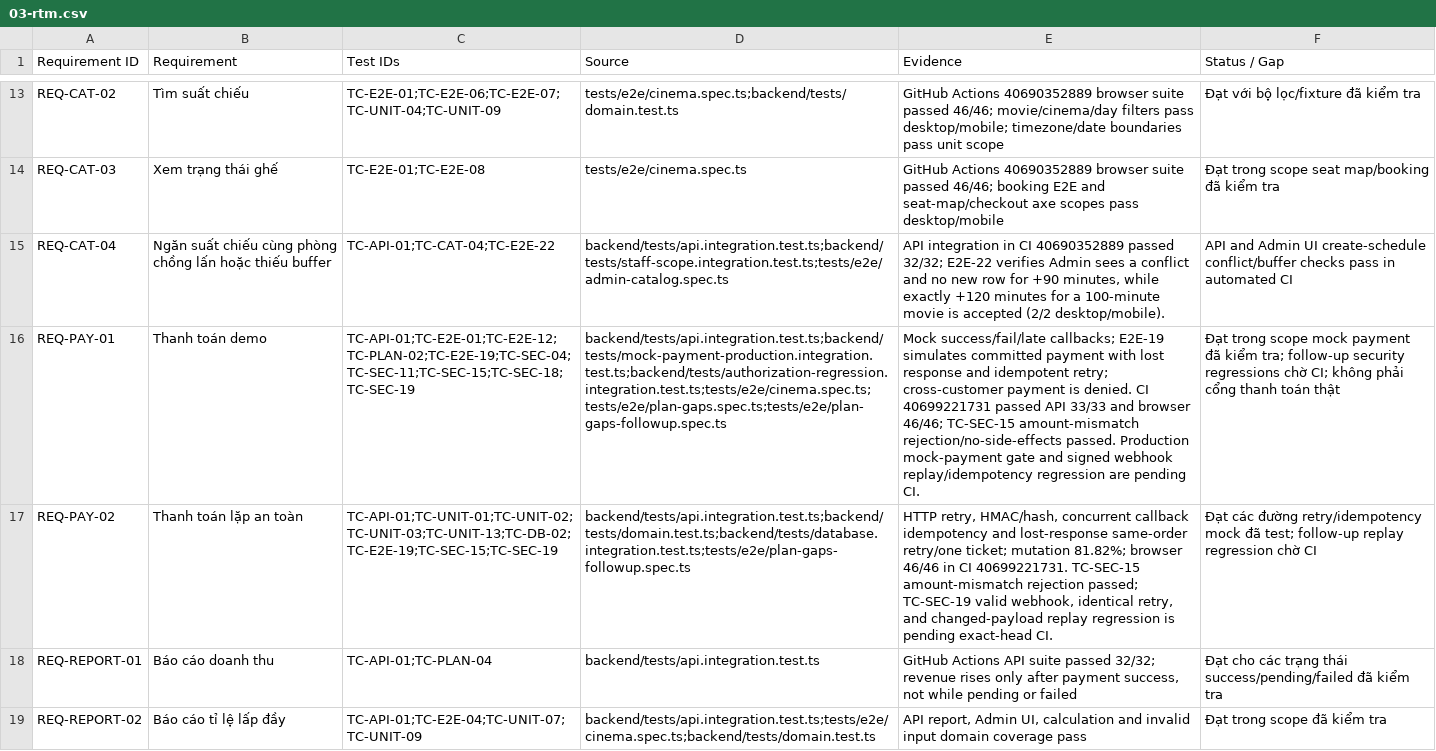
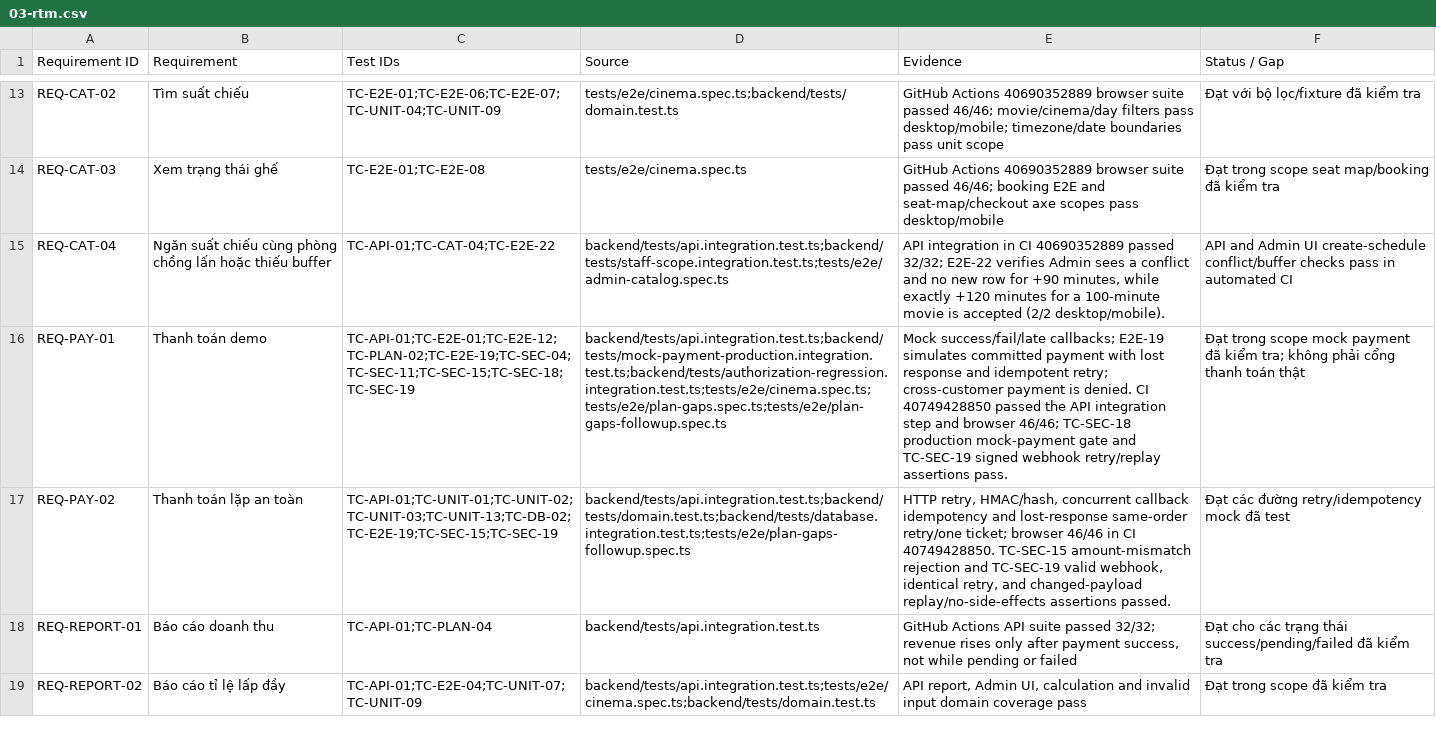
Before and after one commit to mahTuqn/DGKD_GK, a CSV file: docs/03-rtm.csv, drawn as a sheet; only a part is shown, gaps mark what is left out; the diff covers the shown part only; the diff names each change by its address in the sheet, - before the commit and + after, or states it on an @@ line.

Commit message:
docs: record exact-head CI follow-up results

```diff
--- a/docs/03-rtm.csv
+++ b/docs/03-rtm.csv
-E16 (Evidence): …denied. CI 40699221731 passed API 33/33 and browser 46/46; TC-SEC-15 amount-mismatch rejection/no-side-effects passed. Production mock-payment gate and signed webhook replay/idempotency regression are pending CI.
+E16 (Evidence): …denied. CI 40749428850 passed the API integration step and browser 46/46; TC-SEC-18 production mock-payment gate and TC-SEC-19 signed webhook retry/replay assertions pass.
-F16 (Status / Gap): …kiểm tra; follow-up security regressions chờ CI; không phải…
+F16 (Status / Gap): …kiểm tra; không phải…
-E17 (Evidence): …retry/one ticket; mutation 81.82%; browser 46/46 in CI 40699221731. TC-SEC-15 amount-mismatch rejection passed; TC-SEC-19 valid webhook, identical retry, and changed-payload replay regression is pending exact-head CI.
+E17 (Evidence): …retry/one ticket; browser 46/46 in CI 40749428850. TC-SEC-15 amount-mismatch rejection and TC-SEC-19 valid webhook, identical retry, and changed-payload replay/no-side-effects assertions passed.
-F17 (Status / Gap): …mock đã test; follow-up replay regression chờ CI
+F17 (Status / Gap): …mock đã test
```
Also changed, not shown: 3 edited cells elsewhere in this file, docs/04-test-cases.csv, 6 other files.
